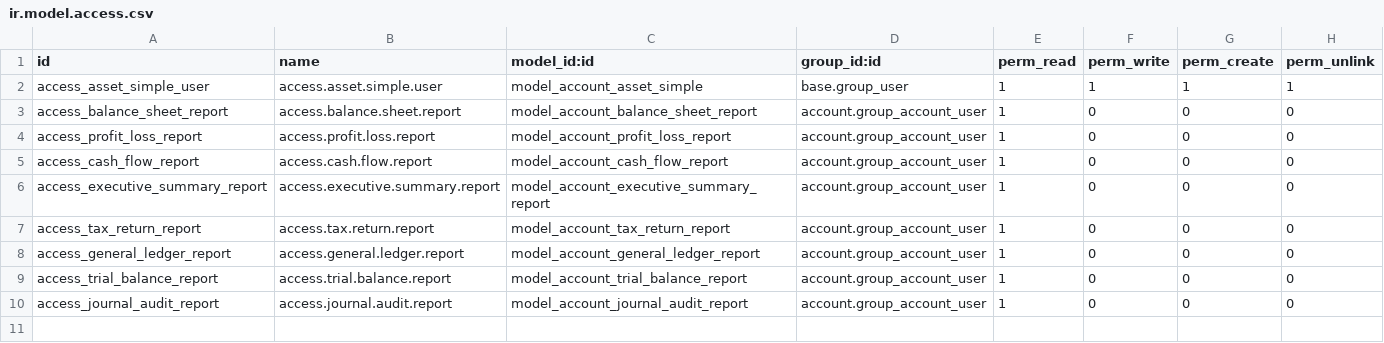
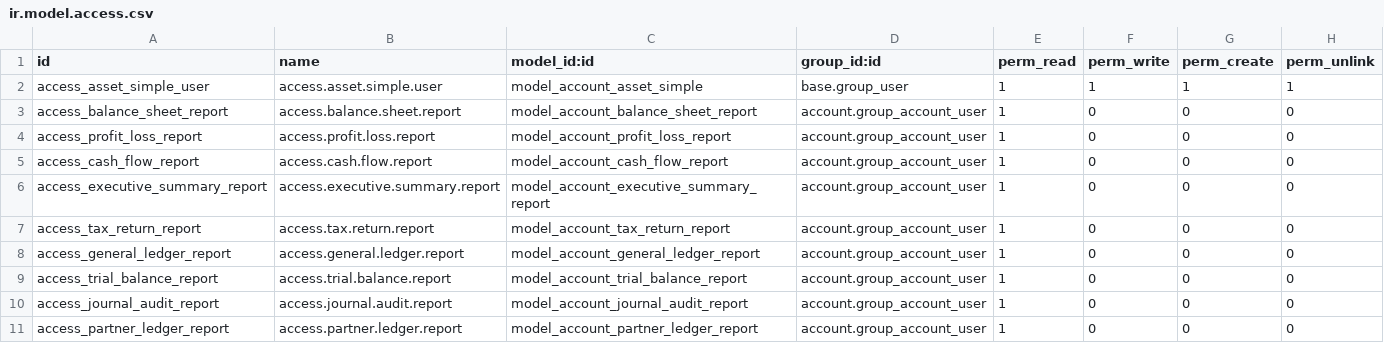
Before and after one commit to CustodioMassingue/claude-Code, a CSV file: custom-addons/ubuntu_server/account_invoicing_ext_mz/security/ir.model.access.csv, drawn as a sheet; the diff names each change by its address in the sheet, - before the commit and + after, or states it on an @@ line.

```diff
--- a/custom-addons/ubuntu_server/account_invoicing_ext_mz/security/ir.model.access.csv
+++ b/custom-addons/ubuntu_server/account_invoicing_ext_mz/security/ir.model.access.csv
+row 11: access_partner_ledger_report | access.partner.ledger.report | model_account_partner_ledger_report | account.group_account_user | 1 | 0 | 0 | 0
```
Also changed, not shown: 8 other files.
